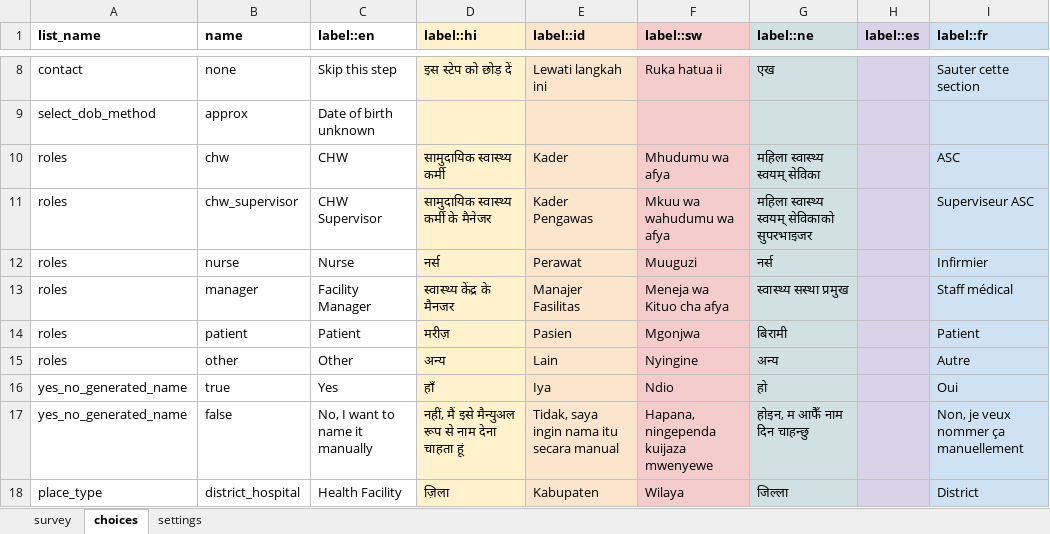
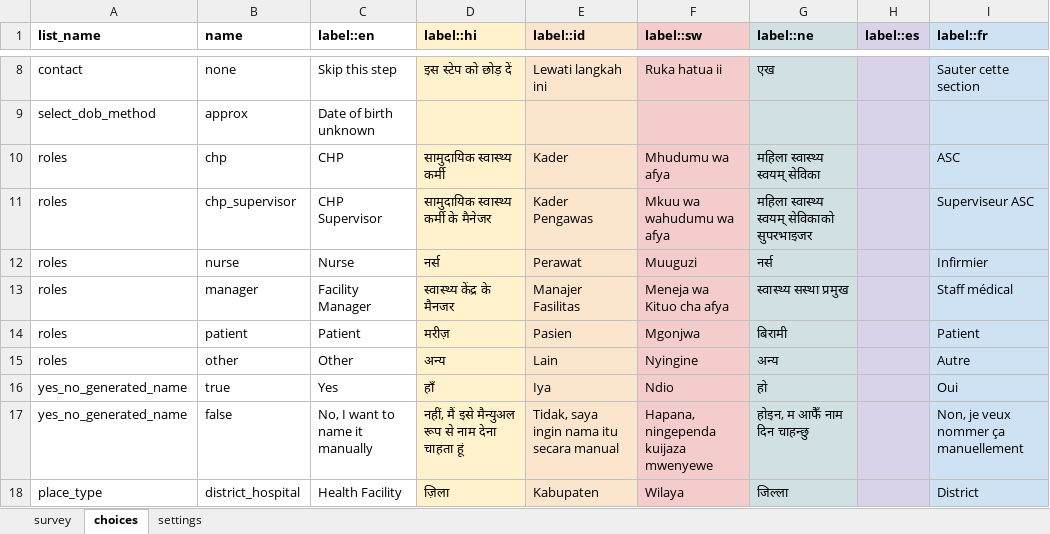
Before and after one commit to IntelliSOFT-Consulting/cht-config, an Excel workbook: forms/contact/county-create.xlsx, sheet choices, drawn as a sheet; only a part is shown, gaps mark what is left out; values as stored, in another font and other column widths than the file's, no borders; the diff names each change by its address in the sheet, - before the commit and + after, or states it on an @@ line.

Commit message:
Country Registration Form -new person creation. roles(chw->chp)

```diff
--- a/forms/contact/county-create.xlsx (sheet choices)
+++ b/forms/contact/county-create.xlsx (sheet choices)
-B10 (name): chw
+B10 (name): chp
-C10 (label::en): CHW
+C10 (label::en): CHP
-B11 (name): chw_supervisor
+B11 (name): chp_supervisor
-C11 (label::en): CHW Supervisor
+C11 (label::en): CHP Supervisor
```
Also changed, not shown: sheet settings, 2 other files.
